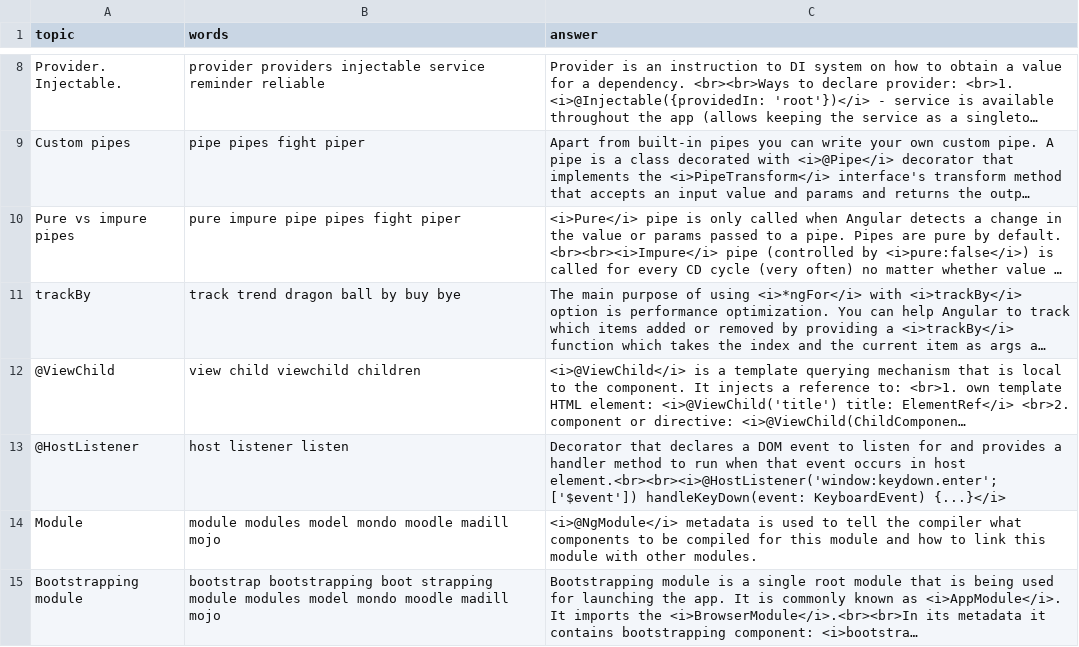
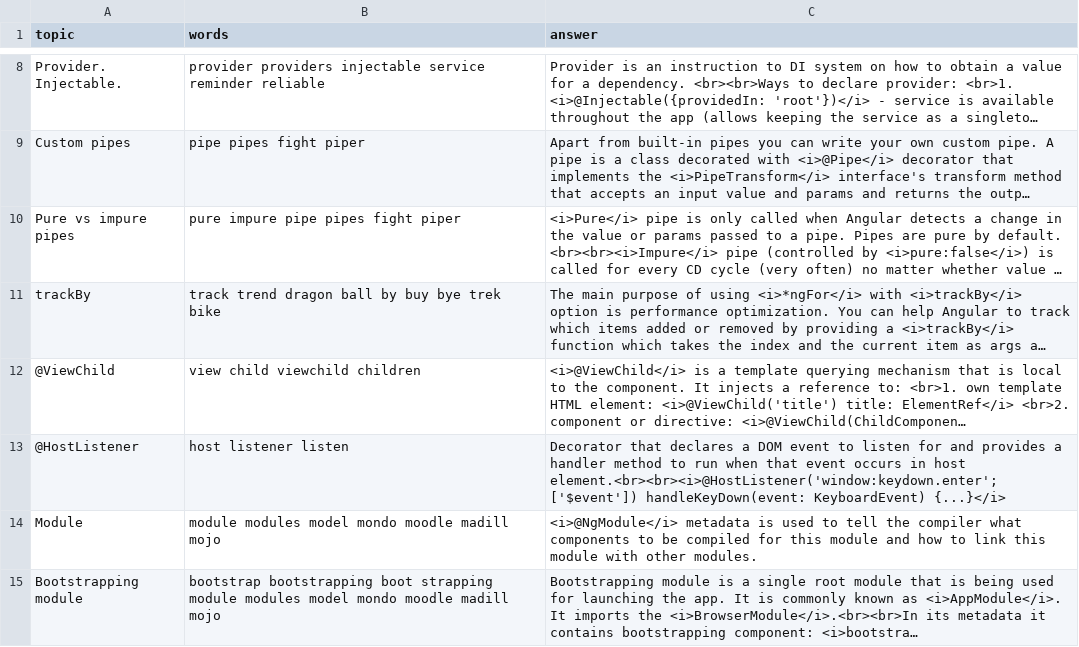
Before and after one commit to DzmitryAlifer/tech-interview-helper, a CSV file: src/assets/Angular.csv, drawn as a sheet; only a part is shown, gaps mark what is left out; long unchanged cells end in …; the diff covers the shown part only; the diff names each change by its address in the sheet, - before the commit and + after, or states it on an @@ line.

```diff
--- a/src/assets/Angular.csv
+++ b/src/assets/Angular.csv
-B11 (words): track trend dragon ball by buy bye
+B11 (words): track trend dragon ball by buy bye trek bike
```
Also changed, not shown: 19 edited cells elsewhere in this file, 1 other file.
